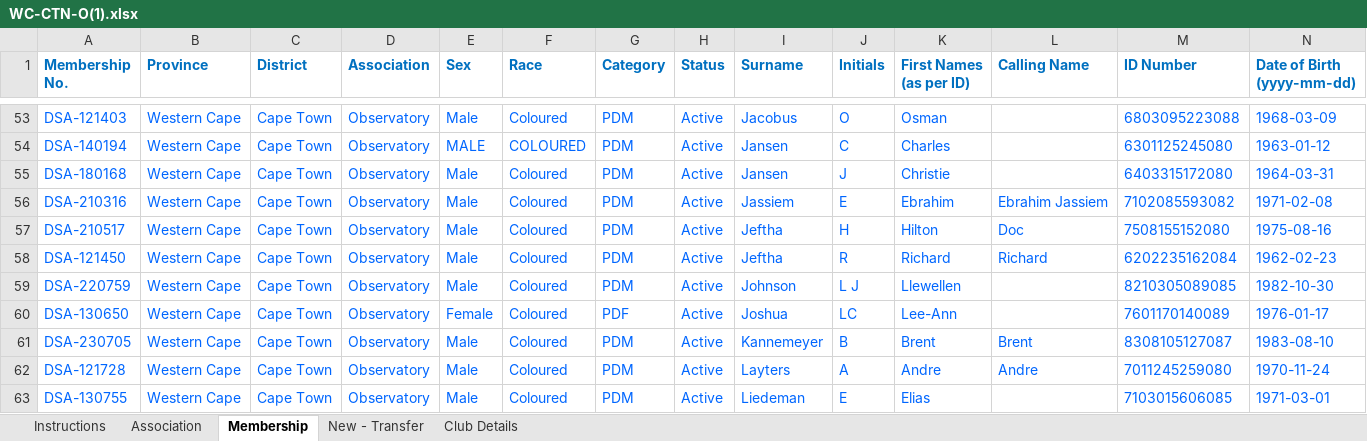
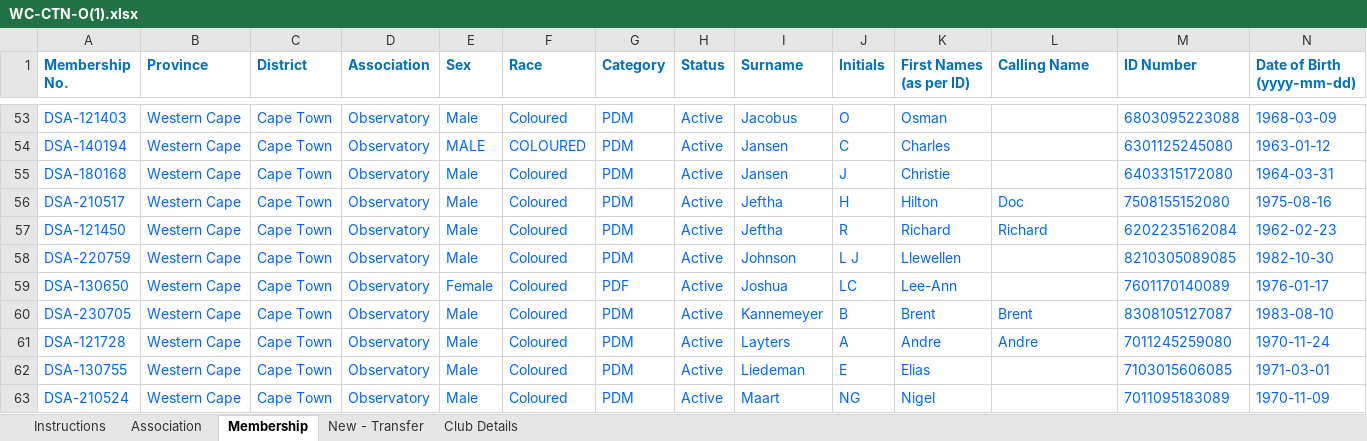
Before and after one commit to jakes007/ODA, an Excel workbook: import-files/WC-CTN-O(1).xlsx, sheet Membership, drawn as a sheet; only a part is shown, gaps mark what is left out; the shorter side is filled out with more unchanged rows; values as stored, in another font and other column widths than the file's, no borders; conditional formats not drawn; rows hold the shown columns only; the diff names each change by its address in the sheet, - before the commit and + after, or states it on an @@ line.

```diff
--- a/import-files/WC-CTN-O(1).xlsx (sheet Membership)
+++ b/import-files/WC-CTN-O(1).xlsx (sheet Membership)
-row 56: DSA-210316 | Western Cape | Cape Town | Observatory | Male | Coloured | PDM | Active | Jassiem | E | Ebrahim | Ebrahim Jassiem | 7102085593082 | 1971-02-08
```
Also changed, not shown: 5 other files.
